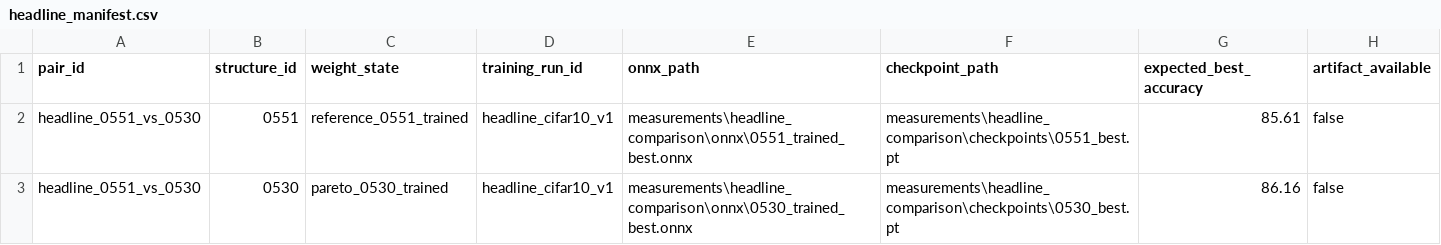
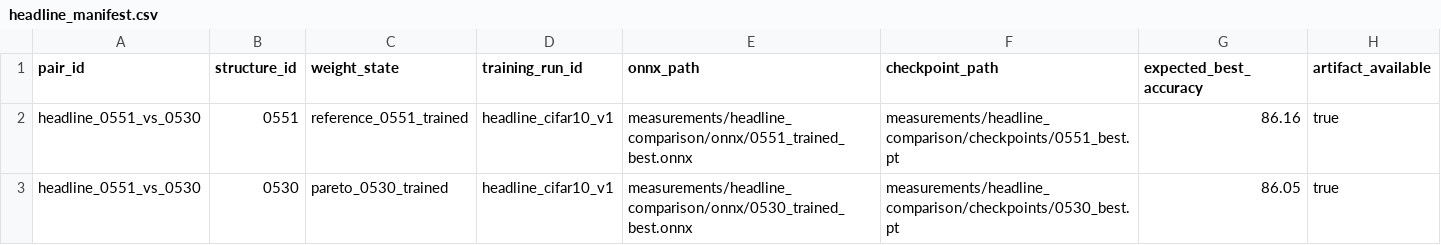
Before and after one commit to JHCHO98/NN-Geometry-Power-Analysis, a CSV file: measurements/headline_comparison/headline_manifest.csv, drawn as a sheet.

Commit message:
Record trained headline model artifacts

```diff
--- a/measurements/headline_comparison/headline_manifest.csv
+++ b/measurements/headline_comparison/headline_manifest.csv
@@ -1,3 +1,3 @@
 pair_id,structure_id,weight_state,training_run_id,onnx_path,checkpoint_path,expected_best_accuracy,artifact_available
-headline_0551_vs_0530,0551,reference_0551_trained,headline_cifar10_v1,measurements\headline_comparison\onnx\0551_trained_best.onnx,measurements\headline_comparison\checkpoints\0551_best.pt,85.61,false
-headline_0551_vs_0530,0530,pareto_0530_trained,headline_cifar10_v1,measurements\headline_comparison\onnx\0530_trained_best.onnx,measurements\headline_comparison\checkpoints\0530_best.pt,86.16,false
+headline_0551_vs_0530,0551,reference_0551_trained,headline_cifar10_v1,measurements/headline_comparison/onnx/0551_trained_best.onnx,measurements/headline_comparison/checkpoints/0551_best.pt,86.16,true
+headline_0551_vs_0530,0530,pareto_0530_trained,headline_cifar10_v1,measurements/headline_comparison/onnx/0530_trained_best.onnx,measurements/headline_comparison/checkpoints/0530_best.pt,86.05,true
```
Also changed, not shown: measurements/headline_comparison/headline_models.csv, 1 other file.
